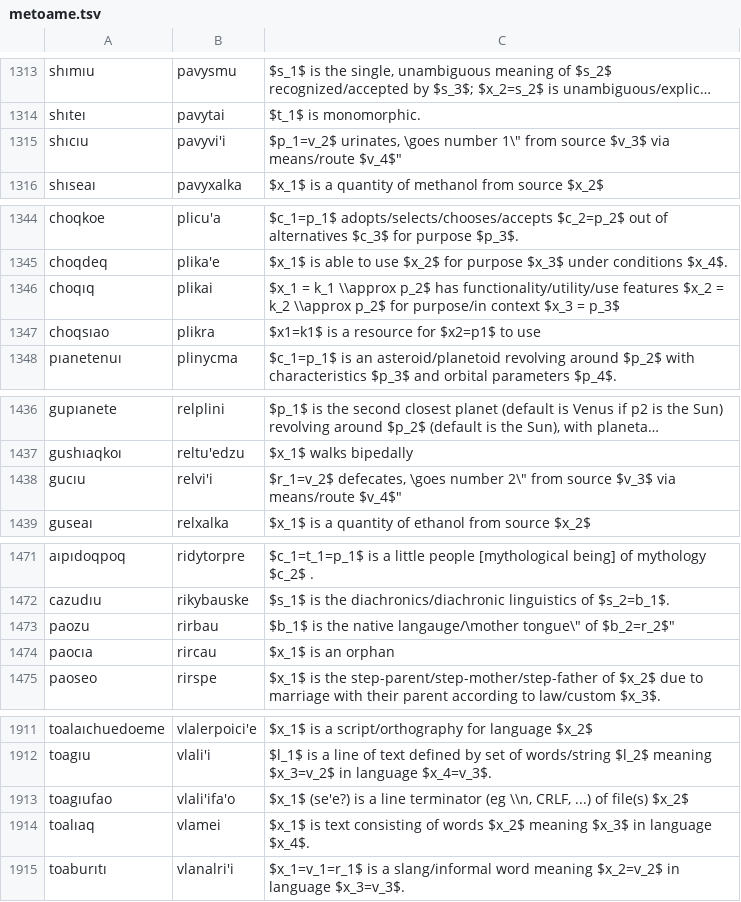
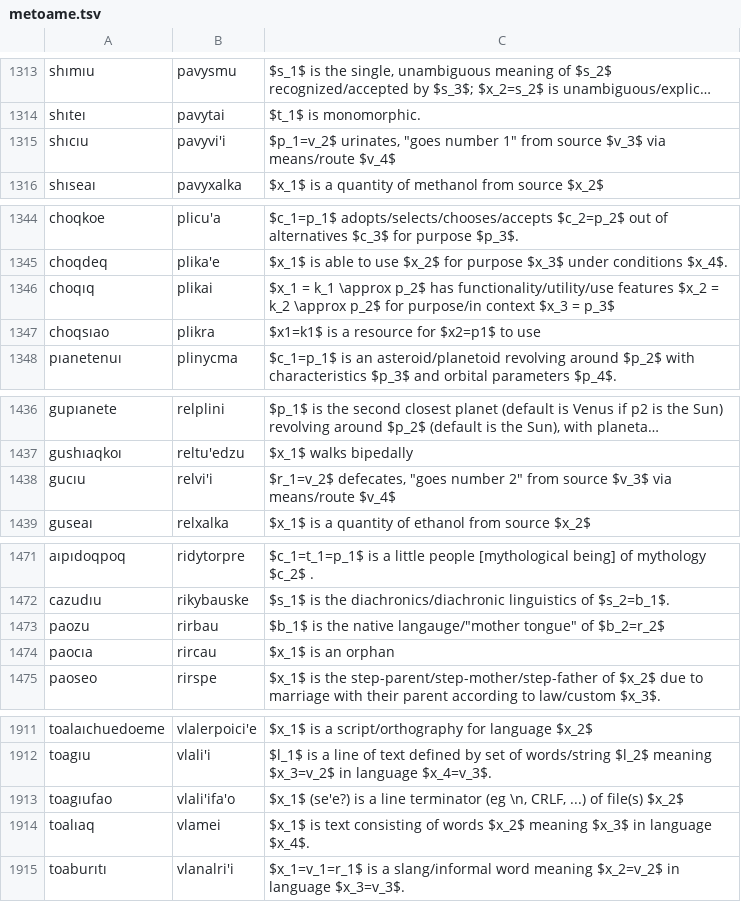
Before and after one commit to mi2ebi/jvoaq, a TSV file: metoame.tsv, drawn as a sheet; only a part is shown, gaps mark what is left out; long unchanged cells end in …; the diff covers the shown part only.

```diff
--- a/metoame.tsv
+++ b/metoame.tsv
@@ -1315 +1315 @@ shıteı	pavytai	"$t_1$ is monomorphic."
-shıcıu	pavyvi'i	"$p_1=v_2$ urinates, \"goes number 1\" from source $v_3$ via means/route $v_4$"
+shıcıu	pavyvi'i	$p_1=v_2$ urinates, "goes number 1" from source $v_3$ via means/route $v_4$
@@ -1346 +1346 @@ choqdeq	plika'e	"$x_1$ is able to use $x_2$ for purpose $x_3$ under conditions $
-choqıq	plikai	"$x_1 = k_1 \\approx p_2$ has functionality/utility/use features $x_2 = k_2 \\approx p_2$ for purpose/in context $x_3 = p_3$"
+choqıq	plikai	$x_1 = k_1 \approx p_2$ has functionality/utility/use features $x_2 = k_2 \approx p_2$ for purpose/in context $x_3 = p_3$
@@ -1438 +1438 @@ gushıaqkoı	reltu'edzu	"$x_1$ walks bipedally"
-gucıu	relvi'i	"$r_1=v_2$ defecates, \"goes number 2\" from source $v_3$ via means/route $v_4$"
+gucıu	relvi'i	$r_1=v_2$ defecates, "goes number 2" from source $v_3$ via means/route $v_4$
@@ -1473 +1473 @@ cazudıu	rikybauske	"$s_1$ is the diachronics/diachronic linguistics of $s_2=b_1
-paozu	rirbau	"$b_1$ is the native langauge/\"mother tongue\" of $b_2=r_2$"
+paozu	rirbau	$b_1$ is the native langauge/"mother tongue" of $b_2=r_2$
@@ -1913 +1913 @@ toagıu	vlali'i	"$l_1$ is a line of text defined by set of words/string $l_2$ me
-toagıufao	vlali'ifa'o	"$x_1$ (se'e?) is a line terminator (eg \\n, CRLF, ...) of file(s) $x_2$"
+toagıufao	vlali'ifa'o	$x_1$ (se'e?) is a line terminator (eg \n, CRLF, ...) of file(s) $x_2$
```
Also changed, not shown: 5 edited cells elsewhere in this file, 1 other file.
